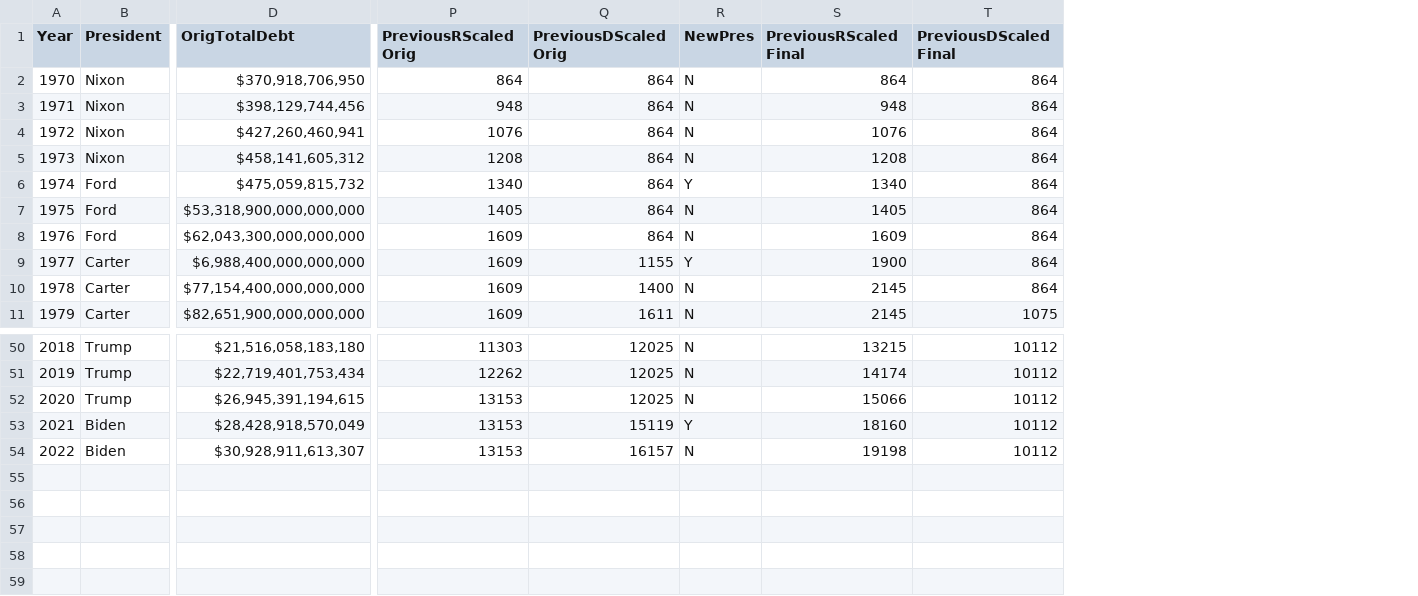
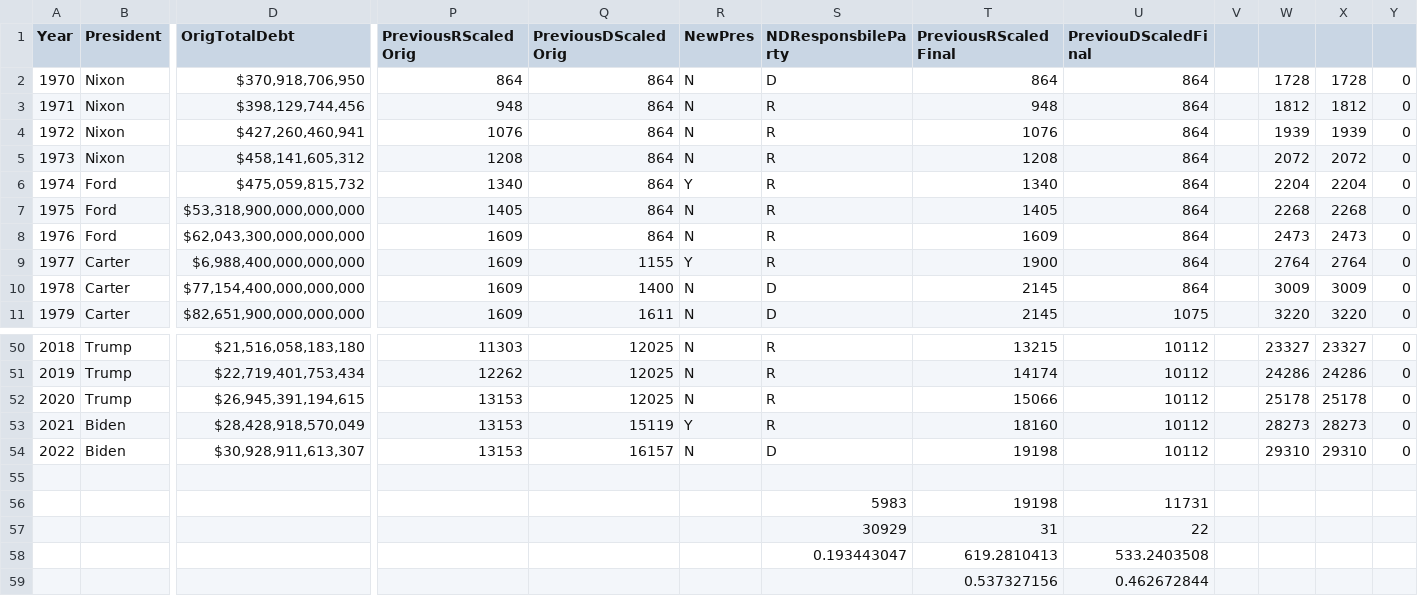
Before and after one commit to brettamdur/brettamdur.github.io, a CSV file: debt/data/debt_forD3Import.csv, drawn as a sheet; only a part is shown, gaps mark what is left out; addresses are those after the commit; rows hold the shown columns only; the diff names each change by its address in the sheet, - before the commit and + after, or states it on an @@ line.

```diff
--- a/debt/data/debt_forD3Import.csv
+++ b/debt/data/debt_forD3Import.csv
+column S (NDResponsbileParty), rows 2-11: D | R | R | R | R | R | R | R | D | D; rows 50-54: R | R | R | R | D
+column V, empty
+column W, rows 2-11: 1728 | 1812 | 1939 | 2072 | 2204 | 2268 | 2473 | 2764 | 3009 | 3220; rows 50-54: 23327 | 24286 | 25178 | 28273 | 29310
+column X, rows 2-11: 1728 | 1812 | 1939 | 2072 | 2204 | 2268 | 2473 | 2764 | 3009 | 3220; rows 50-54: 23327 | 24286 | 25178 | 28273 | 29310
+column Y, rows 2-11: all 0; rows 50-54: all 0
-U1: PreviousDScaledFinal
+U1: PreviouDScaledFinal
+row 55: (empty)
+row 56:  |  |  |  |  |  | 5983 | 19198 | 11731
+row 57:  |  |  |  |  |  | 30929 | 31 | 22
+row 58:  |  |  |  |  |  | 0.193443047 | 619.2810413 | 533.2403508
+row 59:  |  |  |  |  |  |  | 0.537327156 | 0.462672844
```
Also changed, not shown: 12 other files.
